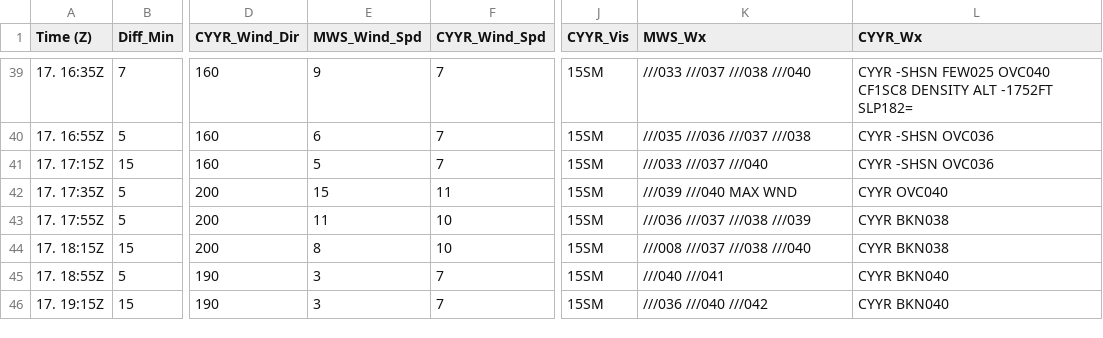
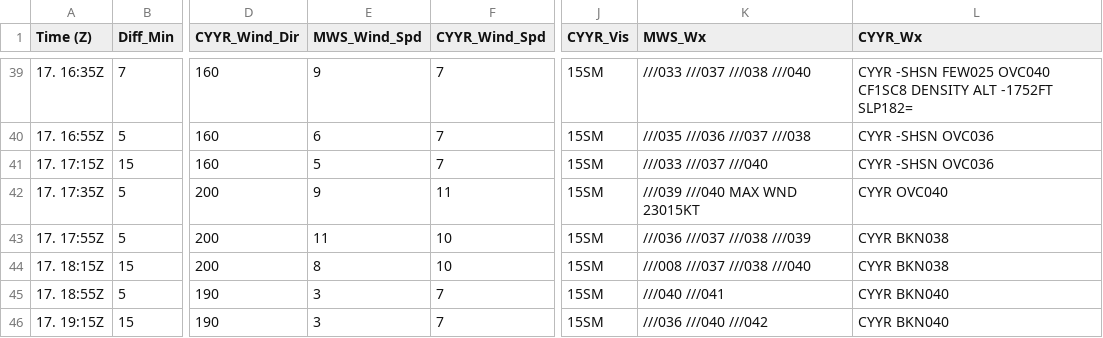
Before and after one commit to wetterheidi/MWS_Test, a CSV file: 260217_MWS_CYYR_Vergleich.csv, drawn as a sheet; only a part is shown, gaps mark what is left out; the diff names each change by its address in the sheet, - before the commit and + after, or states it on an @@ line.

```diff
--- a/260217_MWS_CYYR_Vergleich.csv
+++ b/260217_MWS_CYYR_Vergleich.csv
-E42 (MWS_Wind_Spd): 15
+E42 (MWS_Wind_Spd): 9
-K42 (MWS_Wx): ///039 ///040 MAX WND
+K42 (MWS_Wx): ///039 ///040 MAX WND 23015KT
```
Also changed, not shown: 29 other files.
